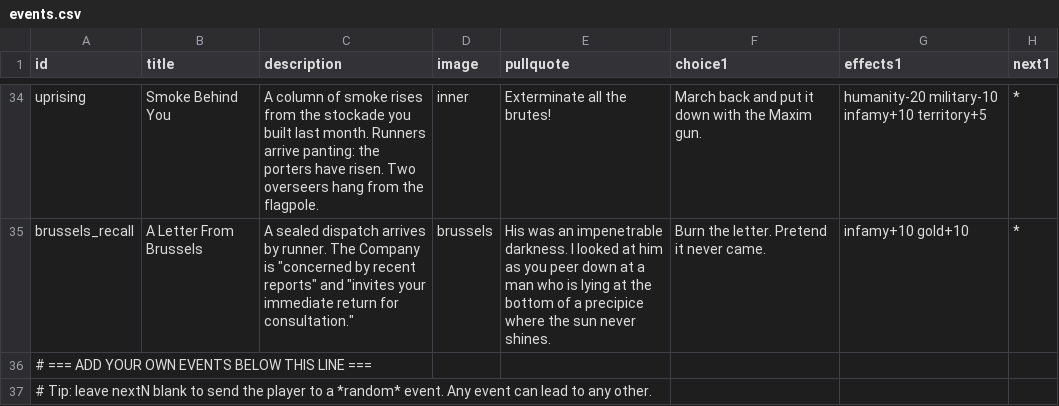
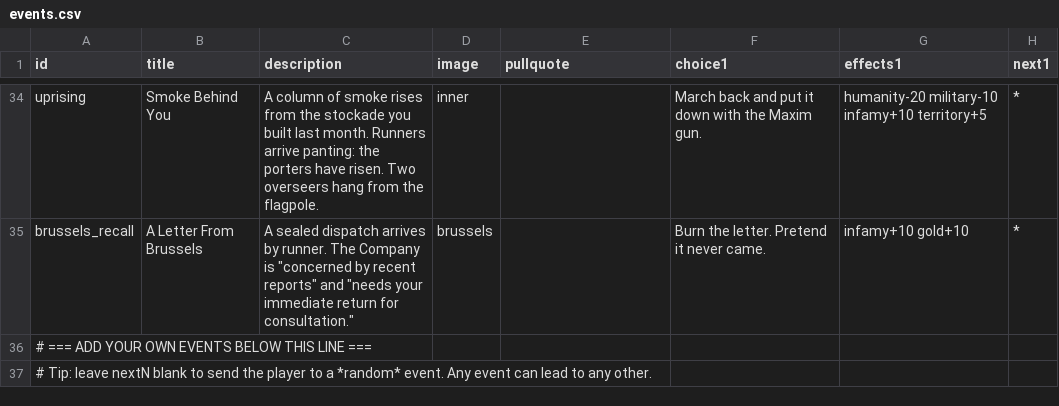
Before and after one commit to coder6262/heart-of-the-congo, a CSV file: public/events.csv, drawn as a sheet; only a part is shown, gaps mark what is left out; the diff covers the shown part only; the diff names each change by its address in the sheet, - before the commit and + after, or states it on an @@ line.

```diff
--- a/public/events.csv
+++ b/public/events.csv
-E34 (pullquote): Exterminate all the brutes!
+E34 (pullquote): (empty)
-C35 (description): …reports" and "invites your immediate…
+C35 (description): …reports" and "needs your immediate…
-E35 (pullquote): His was an impenetrable darkness. I looked at him as you peer down at a man who is lying at the bottom of a precipice where the sun never shines.
+E35 (pullquote): (empty)
```
Also changed, not shown: 4 added rows, 4 removed rows and 54 edited cells elsewhere in this file.
